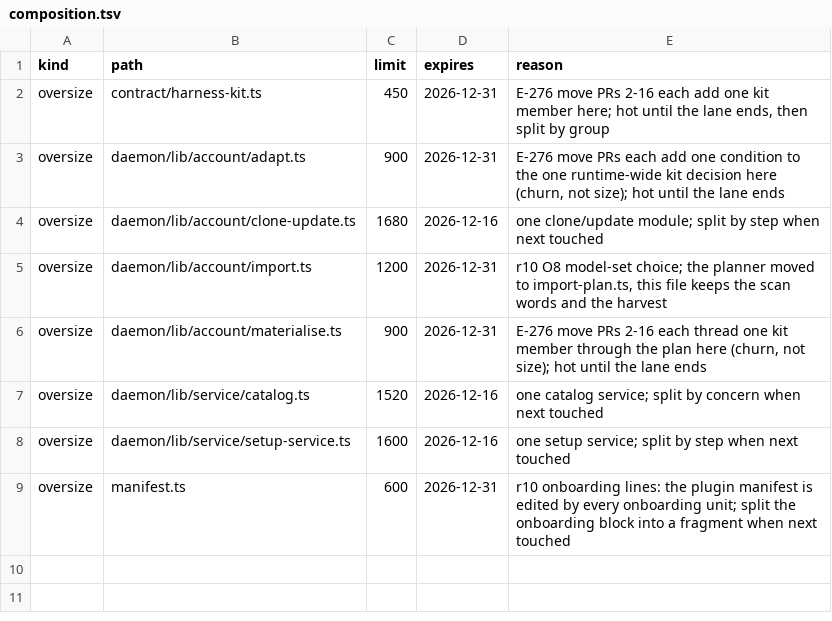
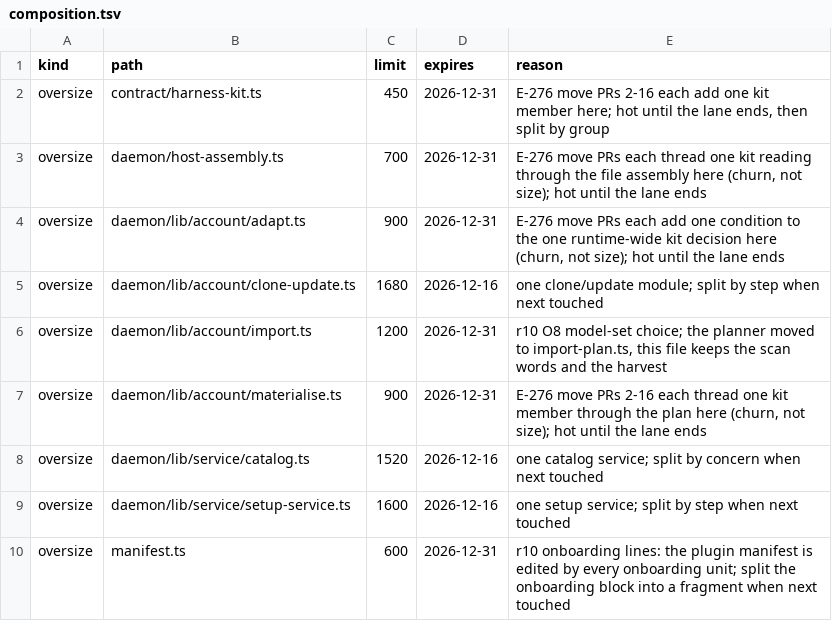
Before and after one commit to kirinnee/ferretry, a TSV file: packages/plugins/runtimes/composition.tsv, drawn as a sheet; the diff names each change by its address in the sheet, - before the commit and + after, or states it on an @@ line.

Commit message:
chore(runtimes): declare host-assembly.ts hot for the harness-kit lane (E-276 PR 17b-2)

```diff
--- a/packages/plugins/runtimes/composition.tsv
+++ b/packages/plugins/runtimes/composition.tsv
+row 3: oversize | daemon/host-assembly.ts | 700 | 2026-12-31 | E-276 move PRs each thread one kit reading through the file assembly here (churn, not size); hot until the lane ends
```
